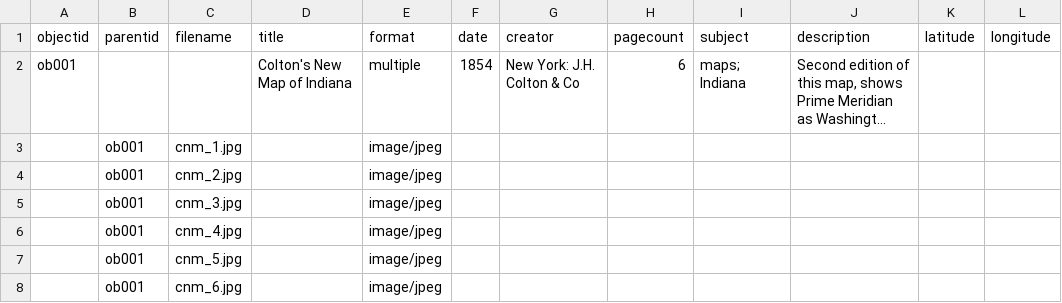
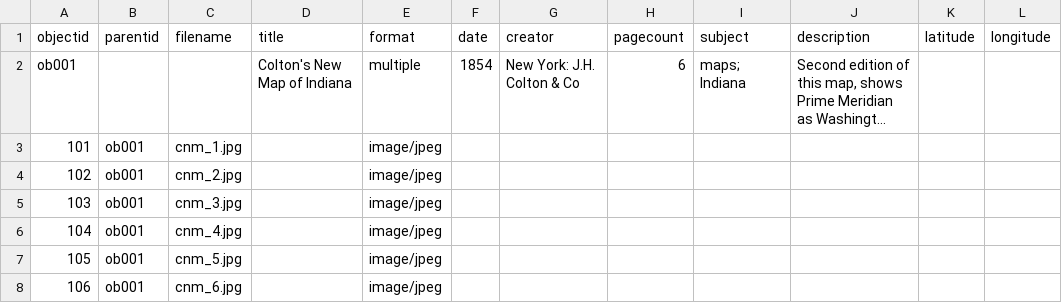
Before and after one commit to sashartm/INmaps_hartman, a CSV file: _data/map_metadata_test_objects.csv (was _data/map_metadata_test.csv), drawn as a sheet; only a part is shown; long unchanged cells end in …; the diff names each change by its address in the sheet, - before the commit and + after, or states it on an @@ line.

```diff
--- a/_data/map_metadata_test.csv
+++ b/_data/map_metadata_test_objects.csv
-A3 (objectid): (empty)
+A3 (objectid): 101
-A4 (objectid): (empty)
+A4 (objectid): 102
-A5 (objectid): (empty)
+A5 (objectid): 103
-A6 (objectid): (empty)
+A6 (objectid): 104
-A7 (objectid): (empty)
+A7 (objectid): 105
-A8 (objectid): (empty)
+A8 (objectid): 106
```
Also changed, not shown: 3 other files.
